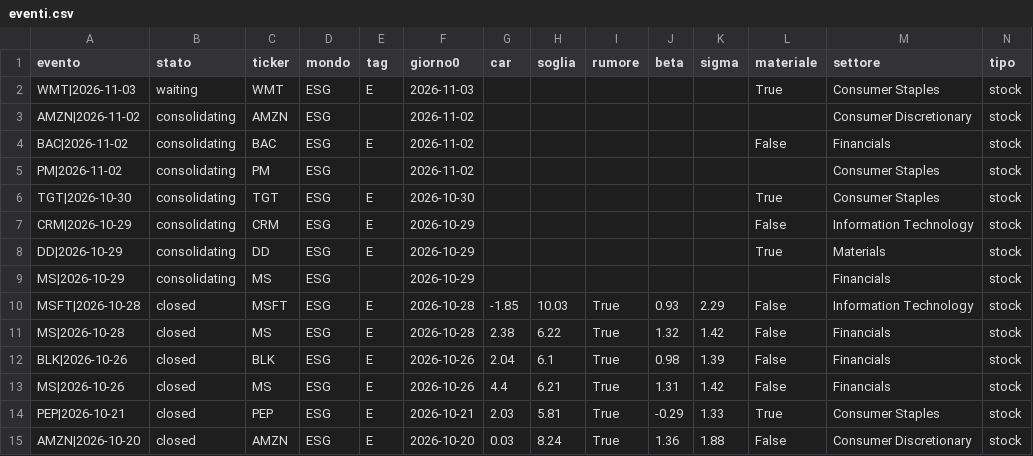
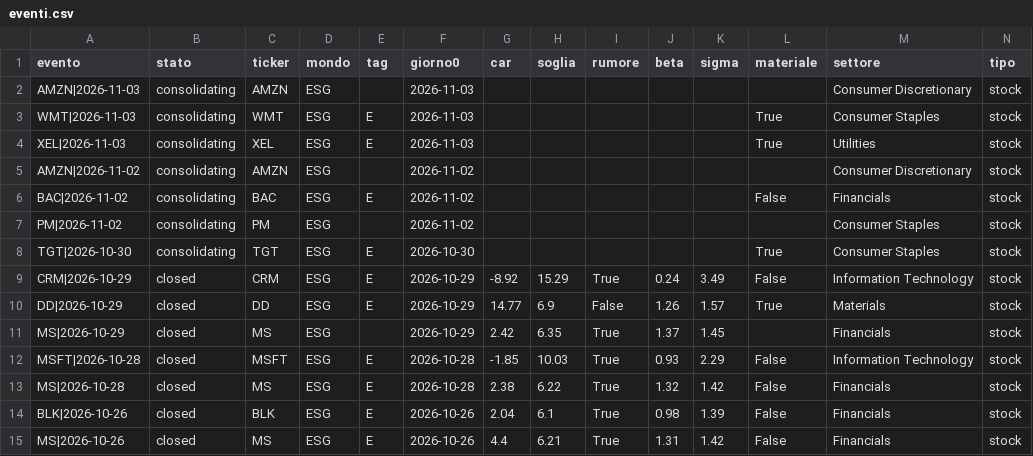
Before and after one commit to carlospinetto99/news-impact-tracker, a CSV file: eventi.csv, drawn as a sheet; only a part is shown; the shorter side is filled out with more unchanged rows; addresses are those after the commit; rows hold the shown columns only; the diff names each change by its address in the sheet, - before the commit and + after, or states it on an @@ line.

```diff
--- a/eventi.csv
+++ b/eventi.csv
+row 2: AMZN|2026-11-03 | consolidating | AMZN | ESG |  | 2026-11-03 |  |  |  |  |  |  | Consumer Discretionary | stock
-B3 (stato): waiting
+B3 (stato): consolidating
+row 4: XEL|2026-11-03 | consolidating | XEL | ESG | E | 2026-11-03 |  |  |  |  |  | True | Utilities | stock
-B9:B11 (stato): consolidating
+B9:B11 (stato): closed
-G9 (car): (empty)
+G9 (car): -8.92
-H9 (soglia): (empty)
+H9 (soglia): 15.29
-I9 (rumore): (empty)
+I9 (rumore): True
-J9 (beta): (empty)
+J9 (beta): 0.24
-K9 (sigma): (empty)
+K9 (sigma): 3.49
-G10 (car): (empty)
+G10 (car): 14.77
-H10 (soglia): (empty)
+H10 (soglia): 6.9
-I10 (rumore): (empty)
+I10 (rumore): False
-J10 (beta): (empty)
+J10 (beta): 1.26
-K10 (sigma): (empty)
+K10 (sigma): 1.57
-G11 (car): (empty)
+G11 (car): 2.42
-H11 (soglia): (empty)
+H11 (soglia): 6.35
-I11 (rumore): (empty)
+I11 (rumore): True
-J11 (beta): (empty)
+J11 (beta): 1.37
-K11 (sigma): (empty)
+K11 (sigma): 1.45
```
Also changed, not shown: 9 other files.
